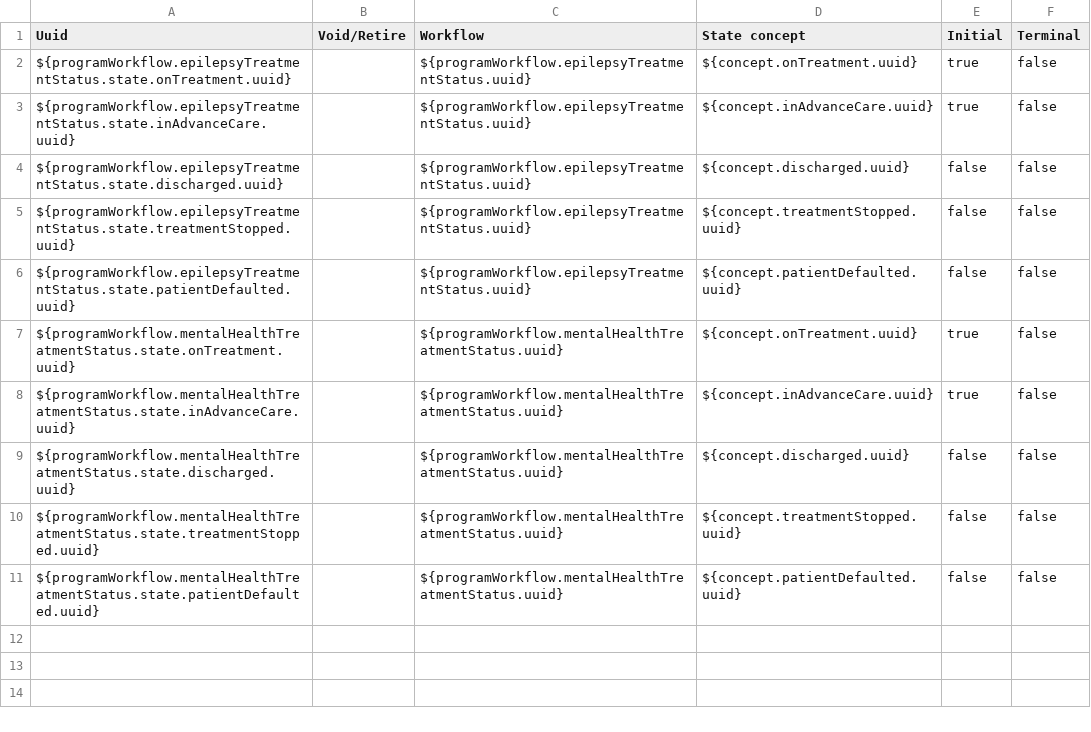
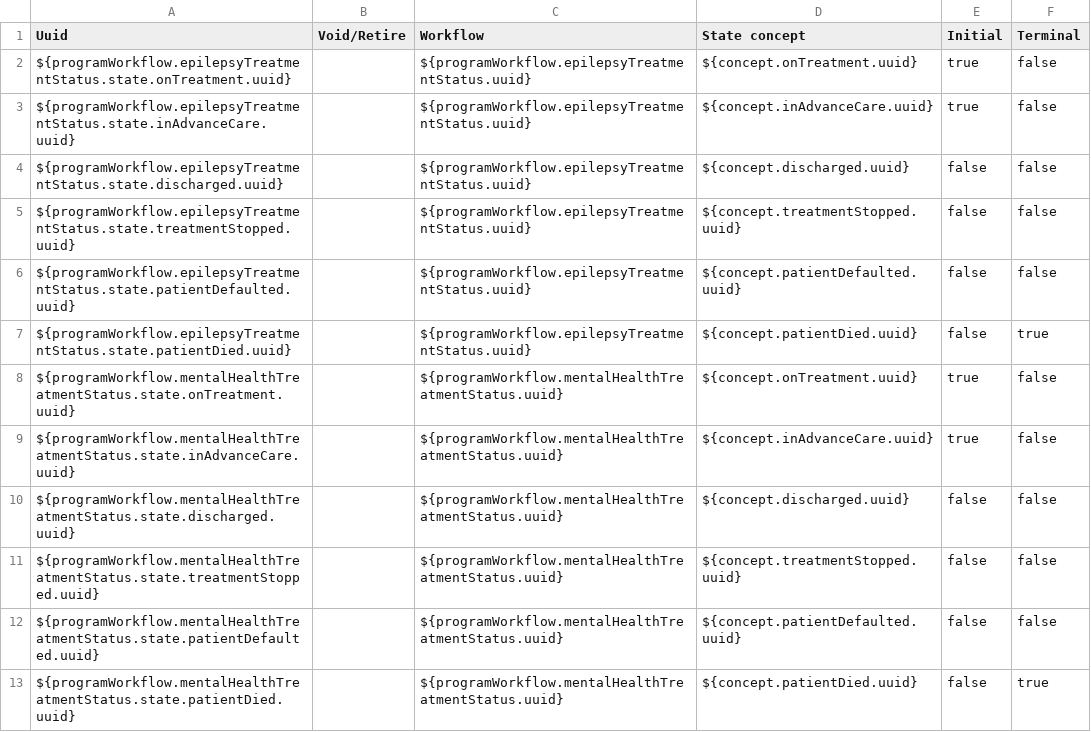
Before and after one commit to PIH/openmrs-module-pihmalawi, a CSV file: configuration/configuration/programworkflowstates/epilepsy.csv, drawn as a sheet.

Commit message:
MLW-1595: add Patient Died terminal state to the MH workflows

```diff
--- a/configuration/configuration/programworkflowstates/epilepsy.csv
+++ b/configuration/configuration/programworkflowstates/epilepsy.csv
@@ -6,2 +6,3 @@ ${programWorkflow.epilepsyTreatmentStatus.state.treatmentStopped.uuid},,${progra
 ${programWorkflow.epilepsyTreatmentStatus.state.patientDefaulted.uuid},,${programWorkflow.epilepsyTreatmentStatus.uuid},${concept.patientDefaulted.uuid},false,false
+${programWorkflow.epilepsyTreatmentStatus.state.patientDied.uuid},,${programWorkflow.epilepsyTreatmentStatus.uuid},${concept.patientDied.uuid},false,true
 ${programWorkflow.mentalHealthTreatmentStatus.state.onTreatment.uuid},,${programWorkflow.mentalHealthTreatmentStatus.uuid},${concept.onTreatment.uuid},true,false
@@ -11 +12,2 @@ ${programWorkflow.mentalHealthTreatmentStatus.state.treatmentStopped.uuid},,${pr
 ${programWorkflow.mentalHealthTreatmentStatus.state.patientDefaulted.uuid},,${programWorkflow.mentalHealthTreatmentStatus.uuid},${concept.patientDefaulted.uuid},false,false
+${programWorkflow.mentalHealthTreatmentStatus.state.patientDied.uuid},,${programWorkflow.mentalHealthTreatmentStatus.uuid},${concept.patientDied.uuid},false,true
```
Also changed, not shown: 1 other file.
